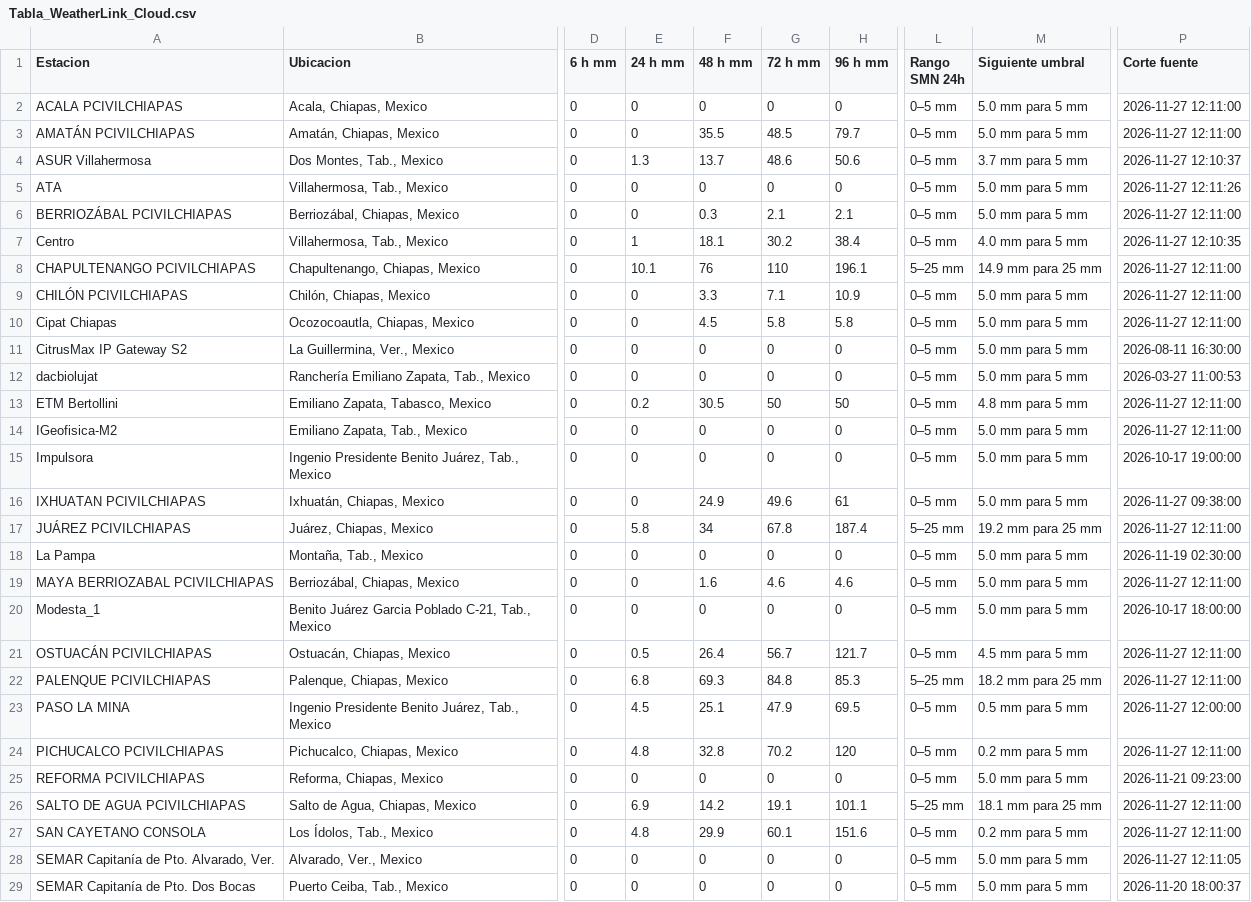
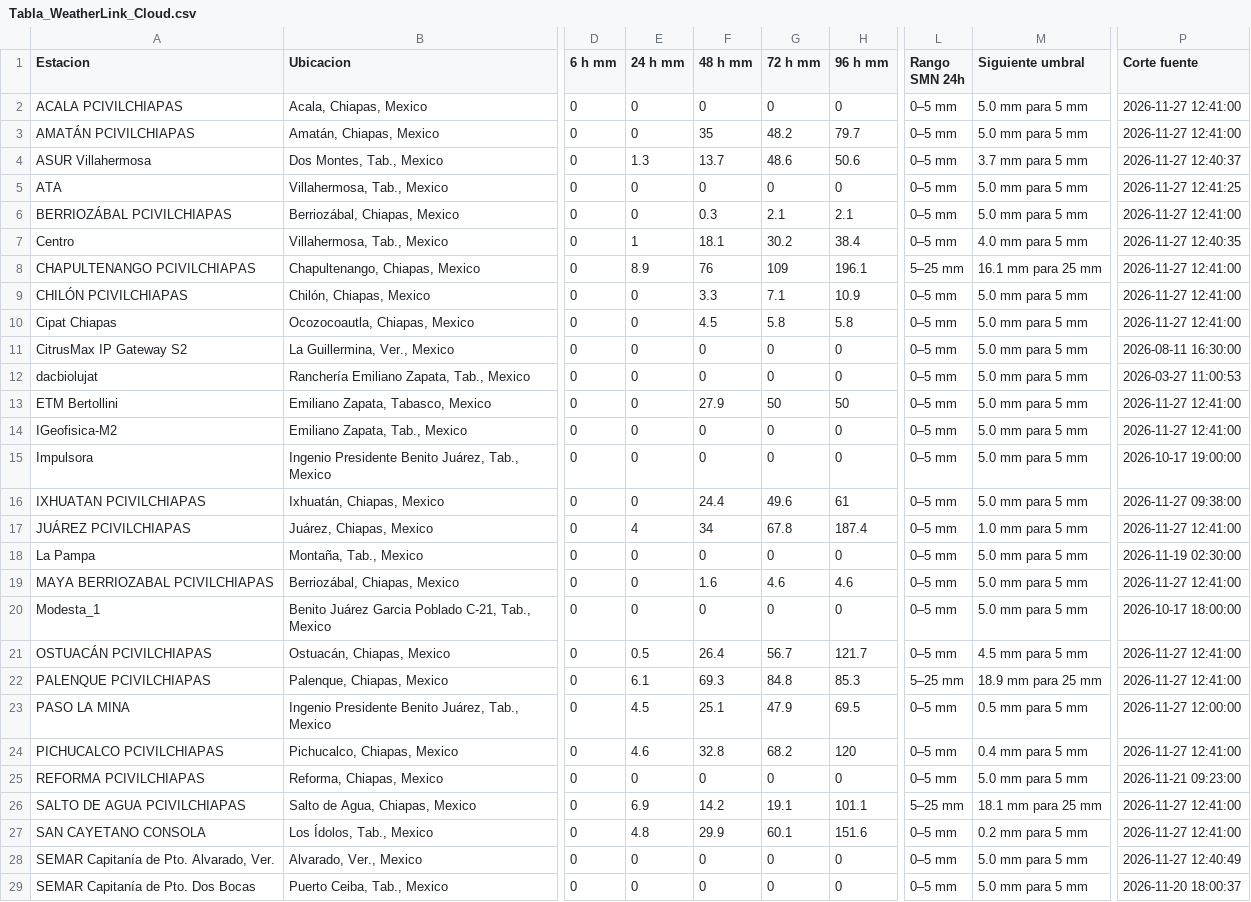
Before and after one commit to SISTEMAPCTAB/Agente-Hidrometeorologico-Cloud, a CSV file: data/weatherlink/Tabla_WeatherLink_Cloud.csv, drawn as a sheet; only a part is shown, gaps mark what is left out; the diff covers the shown part only; the diff names each change by its address in the sheet, - before the commit and + after, or states it on an @@ line.

```diff
--- a/data/weatherlink/Tabla_WeatherLink_Cloud.csv
+++ b/data/weatherlink/Tabla_WeatherLink_Cloud.csv
-P2:P3 (Corte fuente): 2026-11-27 12:11:00
+P2:P3 (Corte fuente): 2026-11-27 12:41:00
-F3 (48 h mm): 35.5
+F3 (48 h mm): 35
-G3 (72 h mm): 48.5
+G3 (72 h mm): 48.2
-P4 (Corte fuente): 2026-11-27 12:10:37
+P4 (Corte fuente): 2026-11-27 12:40:37
-P5 (Corte fuente): 2026-11-27 12:11:26
+P5 (Corte fuente): 2026-11-27 12:41:25
-P6 (Corte fuente): 2026-11-27 12:11:00
+P6 (Corte fuente): 2026-11-27 12:41:00
-P7 (Corte fuente): 2026-11-27 12:10:35
+P7 (Corte fuente): 2026-11-27 12:40:35
-E8 (24 h mm): 10.1
+E8 (24 h mm): 8.9
-G8 (72 h mm): 110
+G8 (72 h mm): 109
-M8 (Siguiente umbral): 14.9 mm para 25 mm
+M8 (Siguiente umbral): 16.1 mm para 25 mm
-P8:P10 (Corte fuente): 2026-11-27 12:11:00
+P8:P10 (Corte fuente): 2026-11-27 12:41:00
-E13 (24 h mm): 0.2
+E13 (24 h mm): 0
-F13 (48 h mm): 30.5
+F13 (48 h mm): 27.9
-M13 (Siguiente umbral): 4.8 mm para 5 mm
+M13 (Siguiente umbral): 5.0 mm para 5 mm
-P13:P14 (Corte fuente): 2026-11-27 12:11:00
+P13:P14 (Corte fuente): 2026-11-27 12:41:00
-F16 (48 h mm): 24.9
+F16 (48 h mm): 24.4
-E17 (24 h mm): 5.8
+E17 (24 h mm): 4
-L17 (Rango SMN 24h): 5–25 mm
+L17 (Rango SMN 24h): 0–5 mm
-M17 (Siguiente umbral): 19.2 mm para 25 mm
+M17 (Siguiente umbral): 1.0 mm para 5 mm
-P17 (Corte fuente): 2026-11-27 12:11:00
+P17 (Corte fuente): 2026-11-27 12:41:00
-P19 (Corte fuente): 2026-11-27 12:11:00
+P19 (Corte fuente): 2026-11-27 12:41:00
-P21:P22 (Corte fuente): 2026-11-27 12:11:00
+P21:P22 (Corte fuente): 2026-11-27 12:41:00
-E22 (24 h mm): 6.8
+E22 (24 h mm): 6.1
-M22 (Siguiente umbral): 18.2 mm para 25 mm
+M22 (Siguiente umbral): 18.9 mm para 25 mm
-E24 (24 h mm): 4.8
+E24 (24 h mm): 4.6
-G24 (72 h mm): 70.2
+G24 (72 h mm): 68.2
-M24 (Siguiente umbral): 0.2 mm para 5 mm
+M24 (Siguiente umbral): 0.4 mm para 5 mm
-P24 (Corte fuente): 2026-11-27 12:11:00
+P24 (Corte fuente): 2026-11-27 12:41:00
-P26:P27 (Corte fuente): 2026-11-27 12:11:00
+P26:P27 (Corte fuente): 2026-11-27 12:41:00
-P28 (Corte fuente): 2026-11-27 12:11:05
+P28 (Corte fuente): 2026-11-27 12:40:49
```
Also changed, not shown: 5 edited cells elsewhere in this file, 7 other files.
